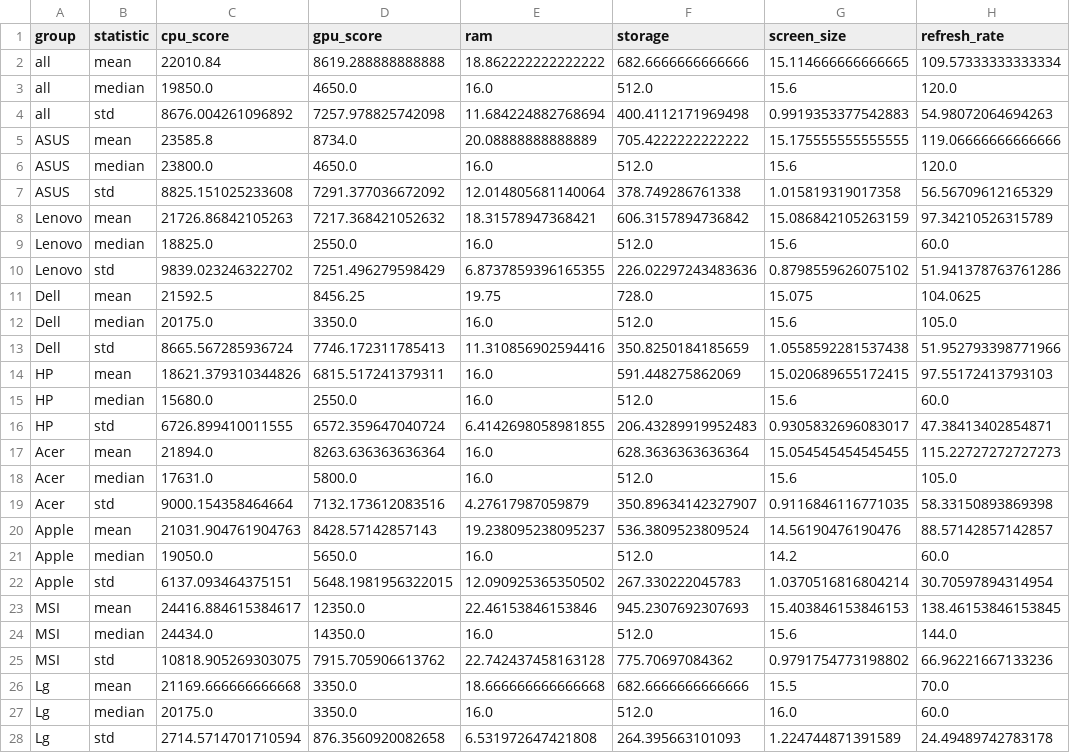
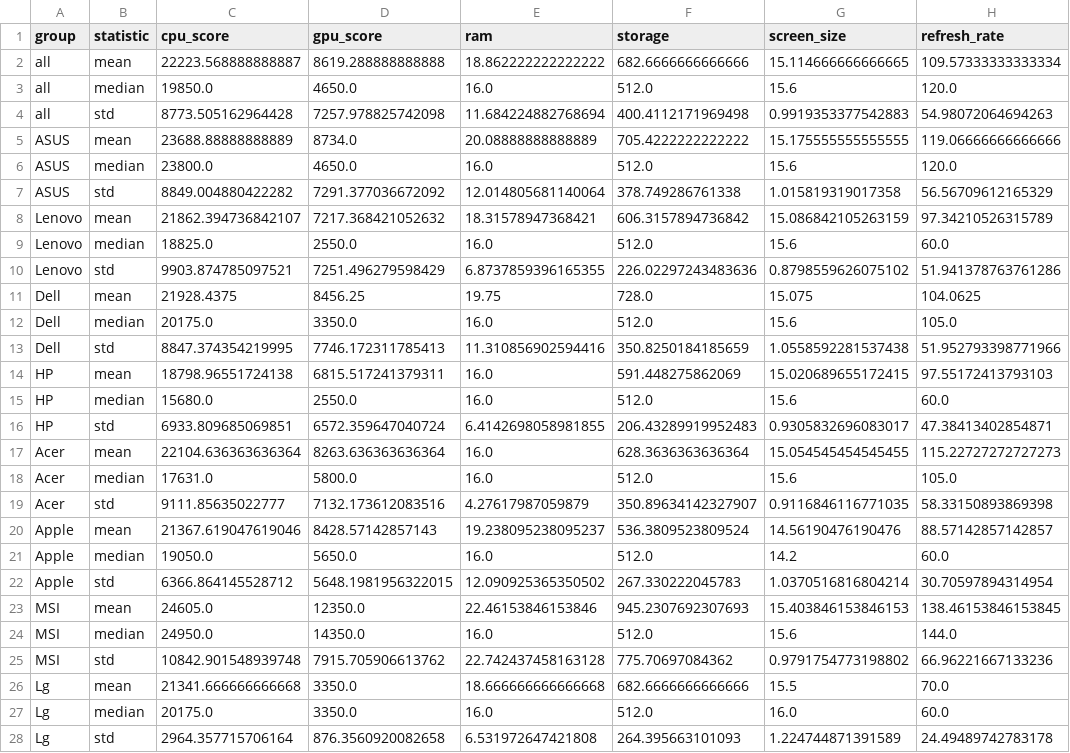
Before and after one commit to HuyNQh123/Laptop, a CSV file: data/results2.csv, drawn as a sheet; only a part is shown; the diff covers the shown part only; the diff names each change by its address in the sheet, - before the commit and + after, or states it on an @@ line.

```diff
--- a/data/results2.csv
+++ b/data/results2.csv
-C2 (cpu_score): 22010.84
+C2 (cpu_score): 22223.568888888887
-C4 (cpu_score): 8676.004261096892
+C4 (cpu_score): 8773.505162964428
-C5 (cpu_score): 23585.8
+C5 (cpu_score): 23688.88888888889
-C7 (cpu_score): 8825.151025233608
+C7 (cpu_score): 8849.004880422282
-C8 (cpu_score): 21726.86842105263
+C8 (cpu_score): 21862.394736842107
-C10 (cpu_score): 9839.023246322702
+C10 (cpu_score): 9903.874785097521
-C11 (cpu_score): 21592.5
+C11 (cpu_score): 21928.4375
-C13 (cpu_score): 8665.567285936724
+C13 (cpu_score): 8847.374354219995
-C14 (cpu_score): 18621.379310344826
+C14 (cpu_score): 18798.96551724138
-C16 (cpu_score): 6726.899410011555
+C16 (cpu_score): 6933.809685069851
-C17 (cpu_score): 21894.0
+C17 (cpu_score): 22104.636363636364
-C19 (cpu_score): 9000.154358464664
+C19 (cpu_score): 9111.85635022777
-C20 (cpu_score): 21031.904761904763
+C20 (cpu_score): 21367.619047619046
-C22 (cpu_score): 6137.093464375151
+C22 (cpu_score): 6366.864145528712
-C23 (cpu_score): 24416.884615384617
+C23 (cpu_score): 24605.0
-C24 (cpu_score): 24434.0
+C24 (cpu_score): 24950.0
-C25 (cpu_score): 10818.905269303075
+C25 (cpu_score): 10842.901548939748
-C26 (cpu_score): 21169.666666666668
+C26 (cpu_score): 21341.666666666668
-C28 (cpu_score): 2714.5714701710594
+C28 (cpu_score): 2964.357715706164
```
Also changed, not shown: 3 edited cells elsewhere in this file, data/laptops.csv, data/laptops_clustered.csv, 22 other files.
